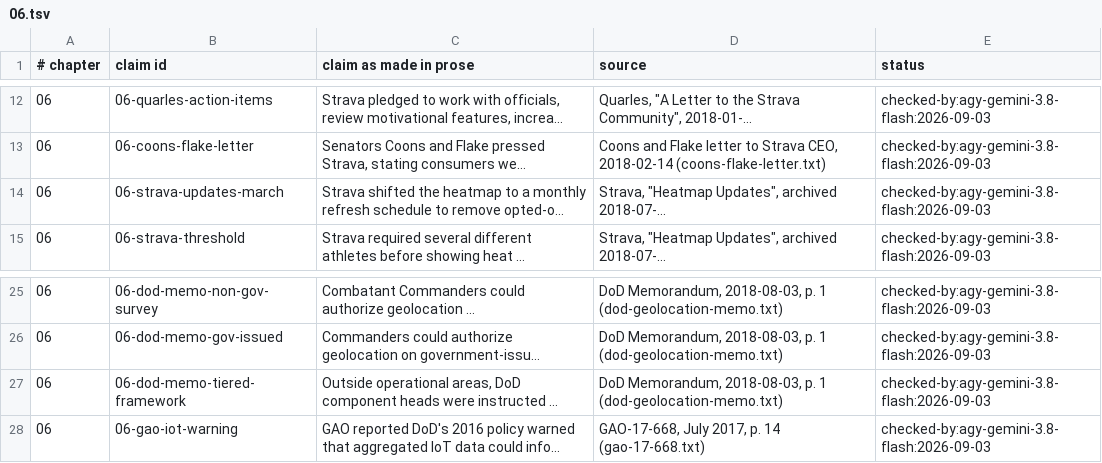
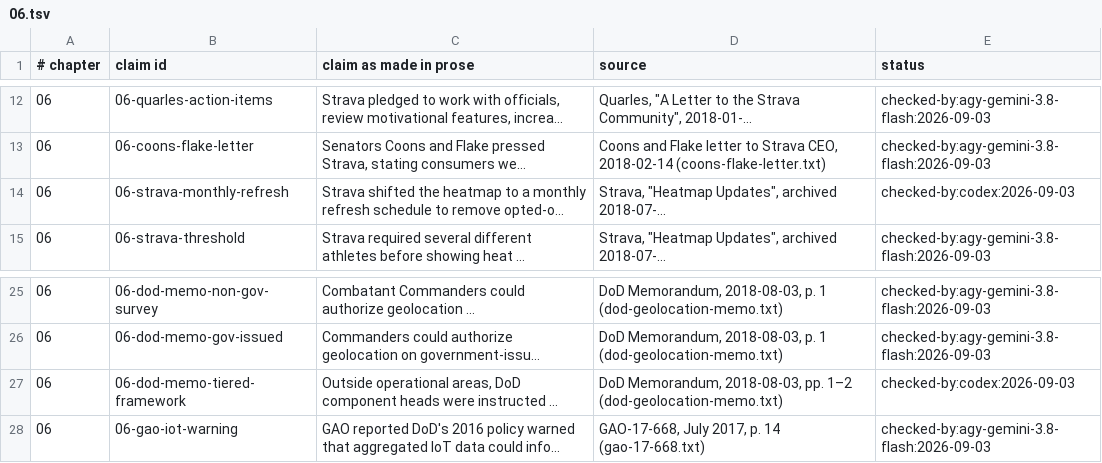
Before and after one commit to AnthonyKot/book17, a TSV file: checks/claims/06.tsv, drawn as a sheet; only a part is shown, gaps mark what is left out; long unchanged cells end in …; the diff names each change by its address in the sheet, - before the commit and + after, or states it on an @@ line.

Commit message:
WIP ch.6: tighten scanner and source language

```diff
--- a/checks/claims/06.tsv
+++ b/checks/claims/06.tsv
-B14 (claim id): 06-strava-updates-march
+B14 (claim id): 06-strava-monthly-refresh
-E14 (status): checked-by:agy-gemini-3.8-flash:2026-09-03
+E14 (status): checked-by:codex:2026-09-03
-D27 (source): …Memorandum, 2018-08-03, p. 1 (dod-geolocation-memo.txt)
+D27 (source): …Memorandum, 2018-08-03, pp. 1–2 (dod-geolocation-memo.txt)
-E27 (status): checked-by:agy-gemini-3.8-flash:2026-09-03
+E27 (status): checked-by:codex:2026-09-03
```
Also changed, not shown: 3 other files.
